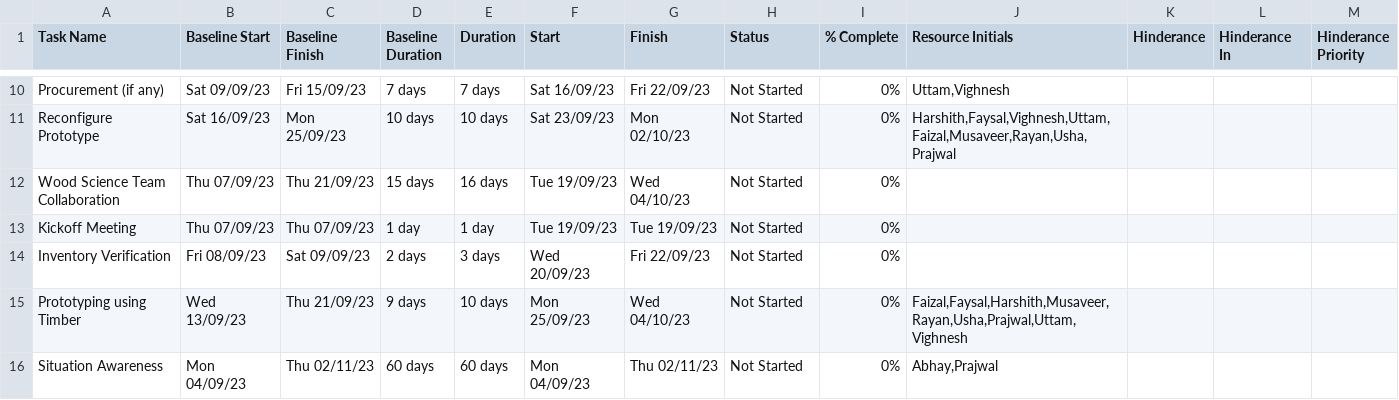
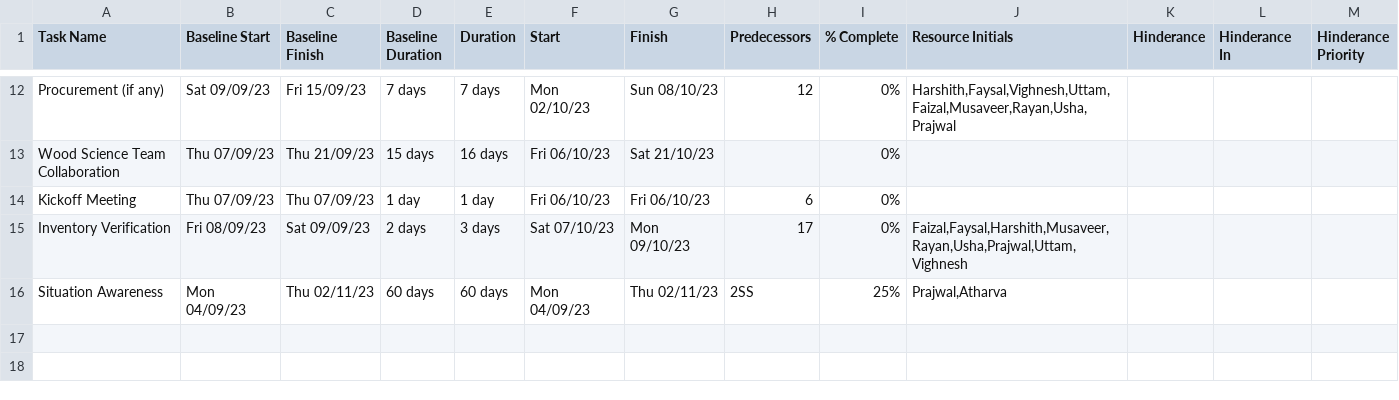
Before and after one commit to atharvathavale/dashboard, a CSV file: latest_data.csv, drawn as a sheet; only a part is shown, gaps mark what is left out; the diff covers the shown part only.

```diff
--- a/latest_data.csv
+++ b/latest_data.csv
@@ -1 +1 @@
-Task Name,Baseline Start,Baseline Finish,Baseline Duration,Duration,Start,Finish,Status,% Complete,Resource Initials,Hinderance,Hinderance In,Hinderance Priority
+Task Name,Baseline Start,Baseline Finish,Baseline Duration,Duration,Start,Finish,Predecessors,% Complete,Resource Initials,Hinderance,Hinderance In,Hinderance Priority
@@ -10,7 +12,5 @@ Task Name,Baseline Start,Baseline Finish,Baseline Duration,Duration,Start,Finish
-      Procurement (if any),Sat 09/09/23,Fri 15/09/23,7 days,7 days,Sat 16/09/23,Fri 22/09/23,Not Started,0%,"Uttam,Vighnesh",,,
-      Reconfigure Prototype,Sat 16/09/23,Mon 25/09/23,10 days,10 days,Sat 23/09/23,Mon 02/10/23,Not Started,0%,"Harshith,Faysal,Vighnesh,Uttam,Faizal,Musaveer,Rayan,Usha,Prajwal",,,
-   Wood Science Team Collaboration,Thu 07/09/23,Thu 21/09/23,15 days,16 days,Tue 19/09/23,Wed 04/10/23,Not Started,0%,,,,
-      Kickoff Meeting,Thu 07/09/23,Thu 07/09/23,1 day,1 day,Tue 19/09/23,Tue 19/09/23,Not Started,0%,,,,
-      Inventory Verification,Fri 08/09/23,Sat 09/09/23,2 days,3 days,Wed 20/09/23,Fri 22/09/23,Not Started,0%,,,,
-      Prototyping using Timber,Wed 13/09/23,Thu 21/09/23,9 days,10 days,Mon 25/09/23,Wed 04/10/23,Not Started,0%,"Faizal,Faysal,Harshith,Musaveer,Rayan,Usha,Prajwal,Uttam,Vighnesh",,,
-   Situation Awareness,Mon 04/09/23,Thu 02/11/23,60 days,60 days,Mon 04/09/23,Thu 02/11/23,Not Started,0%,"Abhay,Prajwal",,,
+   Procurement (if any),Sat 09/09/23,Fri 15/09/23,7 days,7 days,Mon 02/10/23,Sun 08/10/23,12,0%,"Harshith,Faysal,Vighnesh,Uttam,Faizal,Musaveer,Rayan,Usha,Prajwal",,,
+Wood Science Team Collaboration,Thu 07/09/23,Thu 21/09/23,15 days,16 days,Fri 06/10/23,Sat 21/10/23,,0%,,,,
+   Kickoff Meeting,Thu 07/09/23,Thu 07/09/23,1 day,1 day,Fri 06/10/23,Fri 06/10/23,6,0%,,,,
+   Inventory Verification,Fri 08/09/23,Sat 09/09/23,2 days,3 days,Sat 07/10/23,Mon 09/10/23,17,0%,"Faizal,Faysal,Harshith,Musaveer,Rayan,Usha,Prajwal,Uttam,Vighnesh",,,
+Situation Awareness,Mon 04/09/23,Thu 02/11/23,60 days,60 days,Mon 04/09/23,Thu 02/11/23,2SS,25%,"Prajwal,Atharva",,,
```
Also changed, not shown: 2 added rows and 32 edited cells elsewhere in this file.
